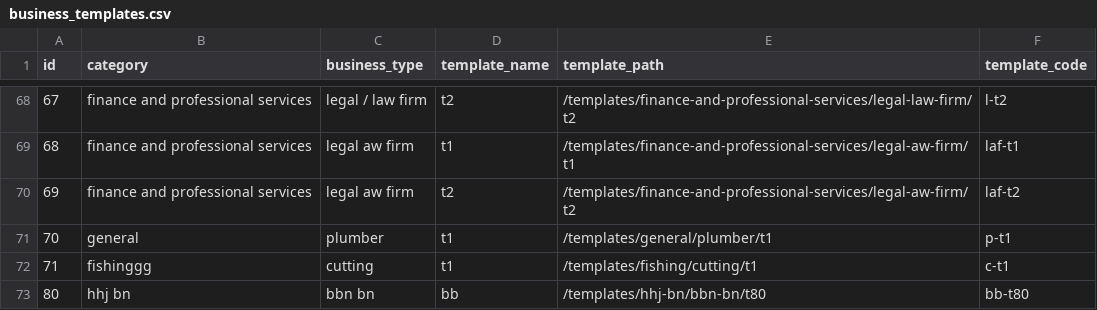
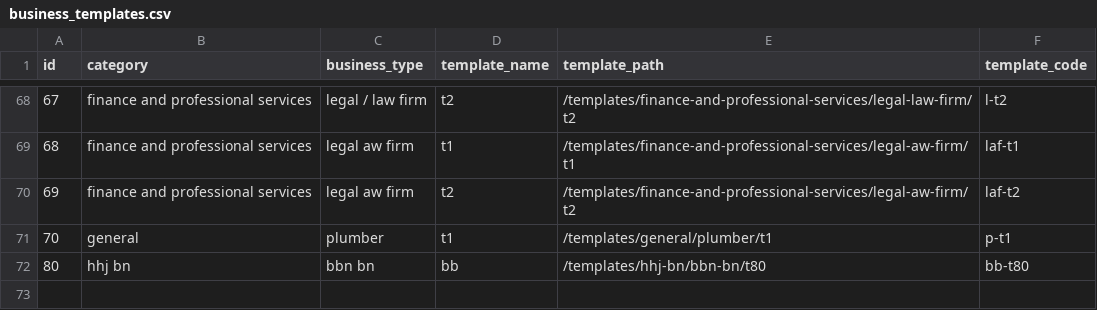
Before and after one commit to relladinesh/AgenticThatWAAS, a CSV file: data csv/business_templates.csv, drawn as a sheet; only a part is shown, gaps mark what is left out.

Commit message:
Auto-sync: Bulk delete category fishinggg

```diff
--- a/data csv/business_templates.csv
+++ b/data csv/business_templates.csv
@@ -71,3 +71,2 @@ id,category,business_type,template_name,template_path,template_code
 70,"general","plumber","t1","/templates/general/plumber/t1","p-t1"
-71,"fishinggg","cutting","t1","/templates/fishing/cutting/t1","c-t1"
 80,"hhj bn ","bbn bn ","bb","/templates/hhj-bn/bbn-bn/t80","bb-t80"
```
